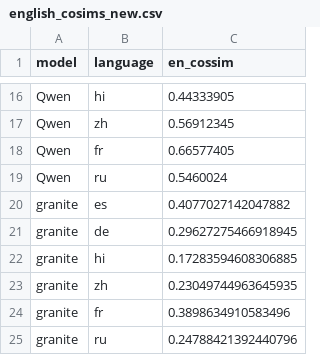
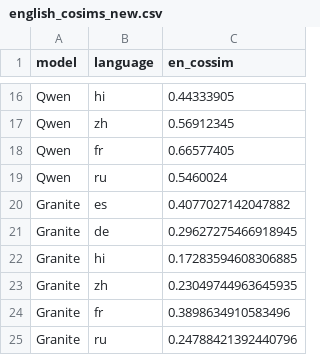
Before and after one commit to erafkin/xling_task_transfer, a CSV file: output/languages/english_cosims_new.csv, drawn as a sheet; only a part is shown, gaps mark what is left out.

```diff
--- a/output/languages/english_cosims_new.csv
+++ b/output/languages/english_cosims_new.csv
@@ -19,7 +19,7 @@ Qwen,fr,0.66577405
 Qwen,ru,0.5460024
-granite,es,0.4077027142047882
-granite,de,0.29627275466918945
-granite,hi,0.17283594608306885
-granite,zh,0.23049744963645935
-granite,fr,0.3898634910583496
-granite,ru,0.24788421392440796
+Granite,es,0.4077027142047882
+Granite,de,0.29627275466918945
+Granite,hi,0.17283594608306885
+Granite,zh,0.23049744963645935
+Granite,fr,0.3898634910583496
+Granite,ru,0.24788421392440796
```
Also changed, not shown: 5 other files.
